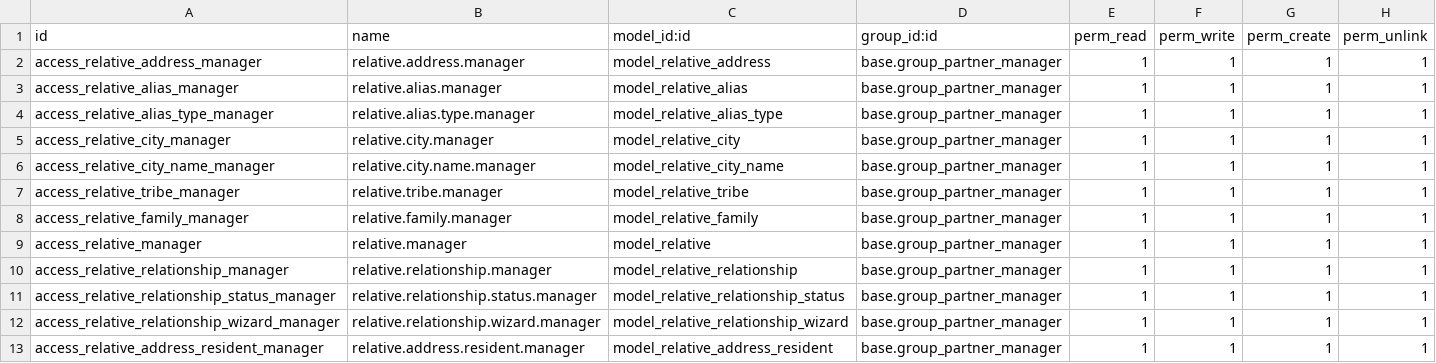
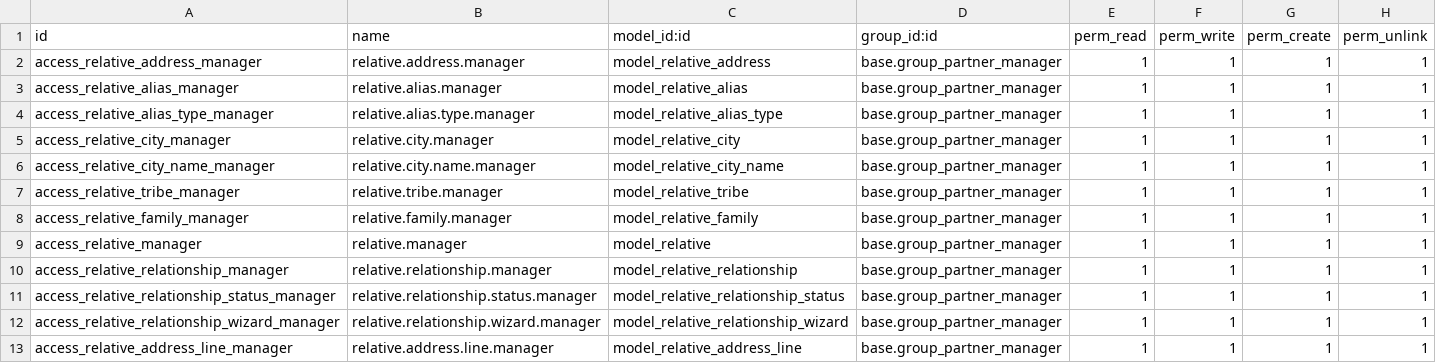
Before and after one commit to gabriel-grinspan/genealogy, a CSV file: genealogy/security/ir.model.access.csv, drawn as a sheet.

Commit message:
[IMP] genealogy: fix bug with address sequence, move notes to address line to consolidate address usage, rename address.resident to address.line

```diff
--- a/genealogy/security/ir.model.access.csv
+++ b/genealogy/security/ir.model.access.csv
@@ -12,2 +12,2 @@ access_relative_relationship_status_manager,relative.relationship.status.manager
 access_relative_relationship_wizard_manager,relative.relationship.wizard.manager,model_relative_relationship_wizard,base.group_partner_manager,1,1,1,1
-access_relative_address_resident_manager,relative.address.resident.manager,model_relative_address_resident,base.group_partner_manager,1,1,1,1
+access_relative_address_line_manager,relative.address.line.manager,model_relative_address_line,base.group_partner_manager,1,1,1,1
```
Also changed, not shown: 5 other files.
